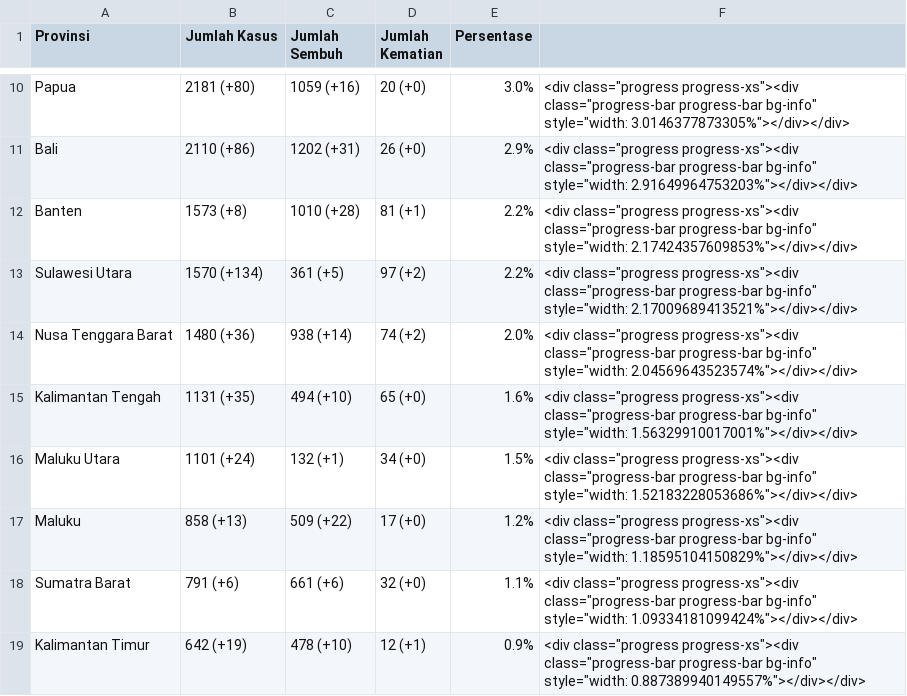
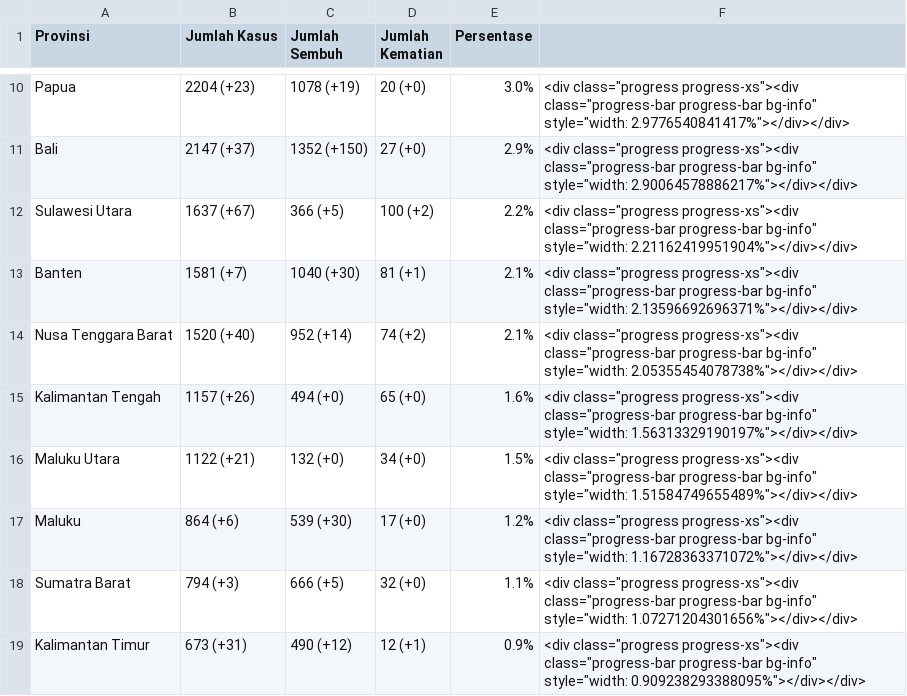
Before and after one commit to idilhaq/covid19ID, a CSV file: province_data.csv, drawn as a sheet; only a part is shown, gaps mark what is left out; removed rows and columns are numbered as before the commit, all else as after; the diff covers the shown part only; the diff names each change by its address in the sheet, - before the commit and + after, or states it on an @@ line.

```diff
--- a/province_data.csv
+++ b/province_data.csv
-B10 (Jumlah Kasus): 2181 (+80)
+B10 (Jumlah Kasus): 2204 (+23)
-C10 (Jumlah Sembuh): 1059 (+16)
+C10 (Jumlah Sembuh): 1078 (+19)
-F10: …bg-info" style="width: 3.0146377873305%"></div></div>
+F10: …bg-info" style="width: 2.9776540841417%"></div></div>
-B11 (Jumlah Kasus): 2110 (+86)
+B11 (Jumlah Kasus): 2147 (+37)
-C11 (Jumlah Sembuh): 1202 (+31)
+C11 (Jumlah Sembuh): 1352 (+150)
-D11 (Jumlah Kematian): 26 (+0)
+D11 (Jumlah Kematian): 27 (+0)
-F11: …bg-info" style="width: 2.91649964753203%"></div></div>
+F11: …bg-info" style="width: 2.90064578886217%"></div></div>
-row 12: Banten | 1573 (+8) | 1010 (+28) | 81 (+1) | 2.2% | <div class="progress progress-xs"><div class="progress-bar progress-bar bg-info" style="width: 2.17424357609853%"></div></div>
-B12 (Jumlah Kasus): 1570 (+134)
+B12 (Jumlah Kasus): 1637 (+67)
-C12 (Jumlah Sembuh): 361 (+5)
+C12 (Jumlah Sembuh): 366 (+5)
-D12 (Jumlah Kematian): 97 (+2)
+D12 (Jumlah Kematian): 100 (+2)
-F12: …bg-info" style="width: 2.17009689413521%"></div></div>
+F12: …bg-info" style="width: 2.21162419951904%"></div></div>
+row 13: Banten | 1581 (+7) | 1040 (+30) | 81 (+1) | 2.1% | <div class="progress progress-xs"><div class="progress-bar progress-bar bg-info" style="width: 2.13596692696371%"></div></div>
-B14 (Jumlah Kasus): 1480 (+36)
+B14 (Jumlah Kasus): 1520 (+40)
-C14 (Jumlah Sembuh): 938 (+14)
+C14 (Jumlah Sembuh): 952 (+14)
-E14 (Persentase): 2.0%
+E14 (Persentase): 2.1%
-F14: …bg-info" style="width: 2.04569643523574%"></div></div>
+F14: …bg-info" style="width: 2.05355454078738%"></div></div>
-B15 (Jumlah Kasus): 1131 (+35)
+B15 (Jumlah Kasus): 1157 (+26)
-C15 (Jumlah Sembuh): 494 (+10)
+C15 (Jumlah Sembuh): 494 (+0)
-F15: …bg-info" style="width: 1.56329910017001%"></div></div>
+F15: …bg-info" style="width: 1.56313329190197%"></div></div>
-B16 (Jumlah Kasus): 1101 (+24)
+B16 (Jumlah Kasus): 1122 (+21)
-C16 (Jumlah Sembuh): 132 (+1)
+C16 (Jumlah Sembuh): 132 (+0)
-F16: …bg-info" style="width: 1.52183228053686%"></div></div>
+F16: …bg-info" style="width: 1.51584749655489%"></div></div>
-B17 (Jumlah Kasus): 858 (+13)
+B17 (Jumlah Kasus): 864 (+6)
-C17 (Jumlah Sembuh): 509 (+22)
+C17 (Jumlah Sembuh): 539 (+30)
-F17: …bg-info" style="width: 1.18595104150829%"></div></div>
+F17: …bg-info" style="width: 1.16728363371072%"></div></div>
-B18 (Jumlah Kasus): 791 (+6)
+B18 (Jumlah Kasus): 794 (+3)
-C18 (Jumlah Sembuh): 661 (+6)
+C18 (Jumlah Sembuh): 666 (+5)
-F18: …bg-info" style="width: 1.09334181099424%"></div></div>
+F18: …bg-info" style="width: 1.07271204301656%"></div></div>
-B19 (Jumlah Kasus): 642 (+19)
+B19 (Jumlah Kasus): 673 (+31)
-C19 (Jumlah Sembuh): 478 (+10)
+C19 (Jumlah Sembuh): 490 (+12)
-F19: …bg-info" style="width: 0.887389940149557%"></div></div>
+F19: …bg-info" style="width: 0.909238293388095%"></div></div>
```
Also changed, not shown: 1 added row, 1 removed row and 76 edited cells elsewhere in this file, 2 other files.
